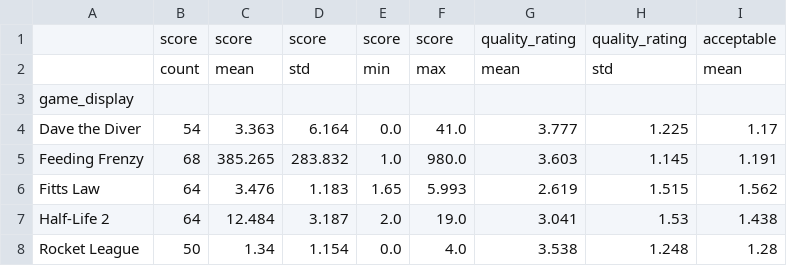
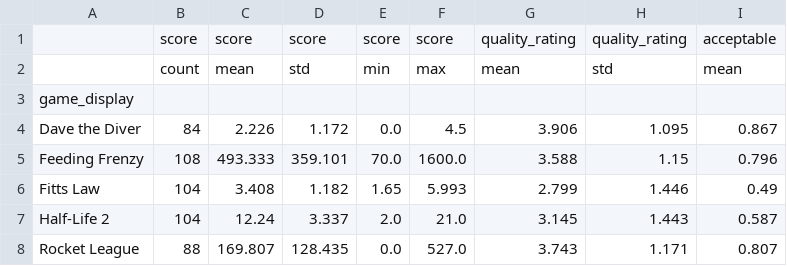
Before and after one commit to FelixNgFender/fpsci-harness, a CSV file: analysis/results/descriptive_stats_by_game.csv, drawn as a sheet.

```diff
--- a/analysis/results/descriptive_stats_by_game.csv
+++ b/analysis/results/descriptive_stats_by_game.csv
@@ -3,6 +3,6 @@
 game_display,,,,,,,,
-Dave the Diver,54,3.363,6.164,0.0,41.0,3.777,1.225,1.17
-Feeding Frenzy,68,385.265,283.832,1.0,980.0,3.603,1.145,1.191
-Fitts Law,64,3.476,1.183,1.65,5.993,2.619,1.515,1.562
-Half-Life 2,64,12.484,3.187,2.0,19.0,3.041,1.53,1.438
-Rocket League,50,1.34,1.154,0.0,4.0,3.538,1.248,1.28
+Dave the Diver,84,2.226,1.172,0.0,4.5,3.906,1.095,0.867
+Feeding Frenzy,108,493.333,359.101,70.0,1600.0,3.588,1.15,0.796
+Fitts Law,104,3.408,1.182,1.65,5.993,2.799,1.446,0.49
+Half-Life 2,104,12.24,3.337,2.0,21.0,3.145,1.443,0.587
+Rocket League,88,169.807,128.435,0.0,527.0,3.743,1.171,0.807
```
Also changed, not shown: analysis/processed_data/qoe_data.csv, analysis/results/anova_results.csv, 33 other files.
